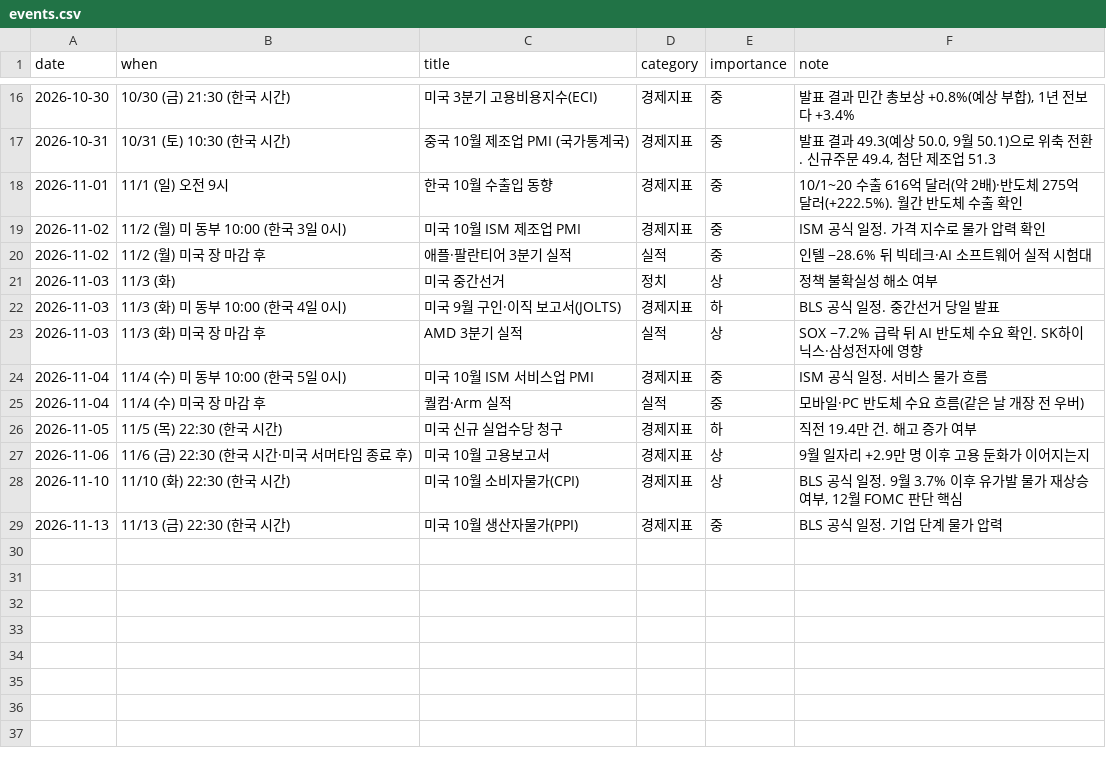
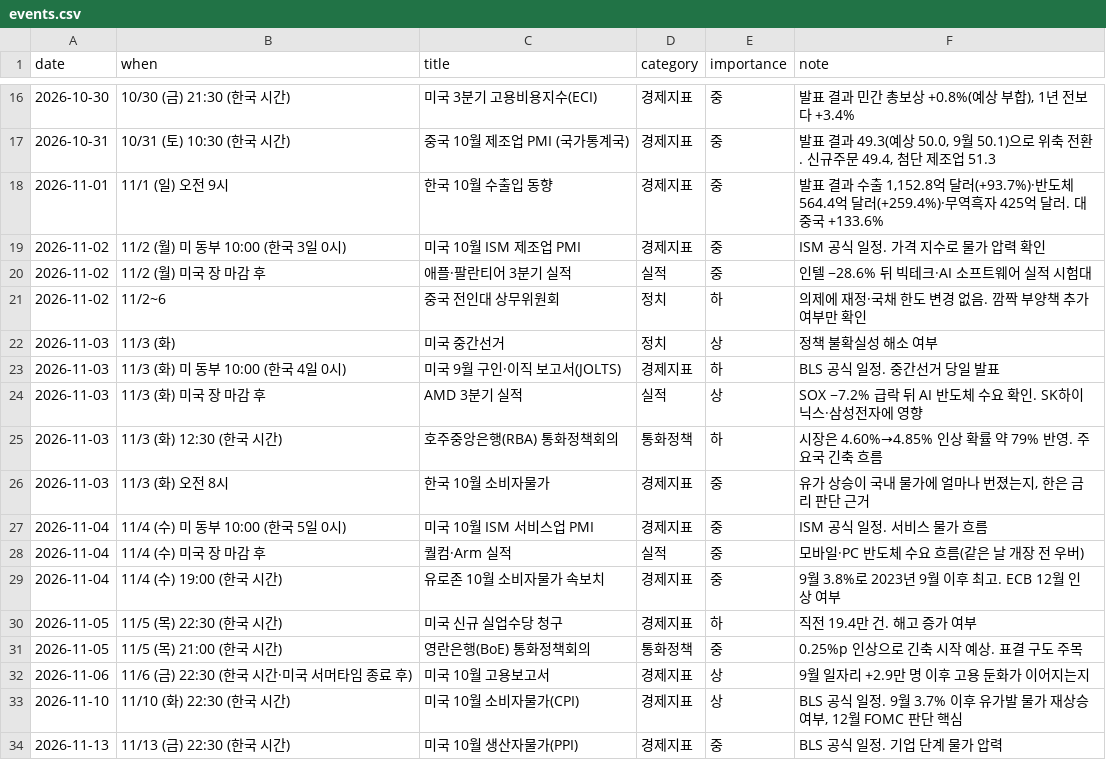
Before and after one commit to dobakinn-9/MKFlow, a CSV file: market-flow/data/events.csv, drawn as a sheet; only a part is shown, gaps mark what is left out.

```diff
--- a/market-flow/data/events.csv
+++ b/market-flow/data/events.csv
@@ -17,5 +17,6 @@ date,when,title,category,importance,note
 2026-10-31,10/31 (토) 10:30 (한국 시간),중국 10월 제조업 PMI (국가통계국),경제지표,중,"발표 결과 49.3(예상 50.0, 9월 50.1)으로 위축 전환. 신규주문 49.4, 첨단 제조업 51.3"
-2026-11-01,11/1 (일) 오전 9시,한국 10월 수출입 동향,경제지표,중,10/1~20 수출 616억 달러(약 2배)·반도체 275억 달러(+222.5%). 월간 반도체 수출 확인
+2026-11-01,11/1 (일) 오전 9시,한국 10월 수출입 동향,경제지표,중,"발표 결과 수출 1,152.8억 달러(+93.7%)·반도체 564.4억 달러(+259.4%)·무역흑자 425억 달러. 대중국 +133.6%"
 2026-11-02,11/2 (월) 미 동부 10:00 (한국 3일 0시),미국 10월 ISM 제조업 PMI,경제지표,중,ISM 공식 일정. 가격 지수로 물가 압력 확인
 2026-11-02,11/2 (월) 미국 장 마감 후,애플·팔란티어 3분기 실적,실적,중,인텔 −28.6% 뒤 빅테크·AI 소프트웨어 실적 시험대
+2026-11-02,11/2~6,중국 전인대 상무위원회,정치,하,의제에 재정·국채 한도 변경 없음. 깜짝 부양책 추가 여부만 확인
 2026-11-03,11/3 (화),미국 중간선거,정치,상,정책 불확실성 해소 여부
@@ -23,5 +24,9 @@ date,when,title,category,importance,note
 2026-11-03,11/3 (화) 미국 장 마감 후,AMD 3분기 실적,실적,상,SOX −7.2% 급락 뒤 AI 반도체 수요 확인. SK하이닉스·삼성전자에 영향
+2026-11-03,11/3 (화) 12:30 (한국 시간),호주중앙은행(RBA) 통화정책회의,통화정책,하,시장은 4.60%→4.85% 인상 확률 약 79% 반영. 주요국 긴축 흐름
+2026-11-03,11/3 (화) 오전 8시,한국 10월 소비자물가,경제지표,중,"유가 상승이 국내 물가에 얼마나 번졌는지, 한은 금리 판단 근거"
 2026-11-04,11/4 (수) 미 동부 10:00 (한국 5일 0시),미국 10월 ISM 서비스업 PMI,경제지표,중,ISM 공식 일정. 서비스 물가 흐름
 2026-11-04,11/4 (수) 미국 장 마감 후,퀄컴·Arm 실적,실적,중,모바일·PC 반도체 수요 흐름(같은 날 개장 전 우버)
+2026-11-04,11/4 (수) 19:00 (한국 시간),유로존 10월 소비자물가 속보치,경제지표,중,9월 3.8%로 2023년 9월 이후 최고. ECB 12월 인상 여부
 2026-11-05,11/5 (목) 22:30 (한국 시간),미국 신규 실업수당 청구,경제지표,하,직전 19.4만 건. 해고 증가 여부
+2026-11-05,11/5 (목) 21:00 (한국 시간),영란은행(BoE) 통화정책회의,통화정책,중,0.25%p 인상으로 긴축 시작 예상. 표결 구도 주목
 2026-11-06,11/6 (금) 22:30 (한국 시간·미국 서머타임 종료 후),미국 10월 고용보고서,경제지표,상,9월 일자리 +2.9만 명 이후 고용 둔화가 이어지는지
```
Also changed, not shown: market-flow/data/news_sentiment.csv, 3 other files.
